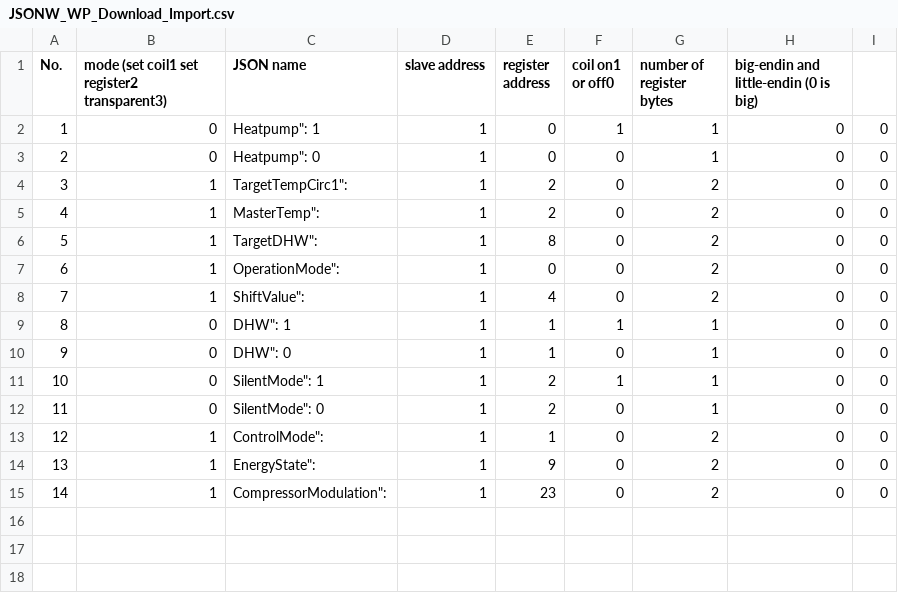
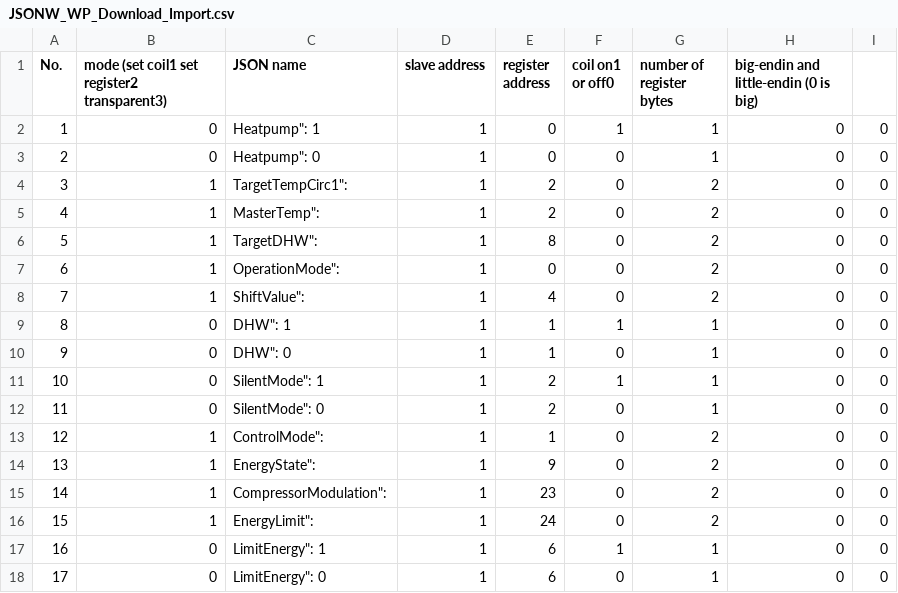
Before and after one commit to TomHarm/homeassistant_lg_therma_v_modbus, a CSV file: WaveShare/JSONW_WP_Download_Import.csv, drawn as a sheet.

```diff
--- a/WaveShare/JSONW_WP_Download_Import.csv
+++ b/WaveShare/JSONW_WP_Download_Import.csv
@@ -15 +15,4 @@ No., mode (set coil1 set register2 transparent3), JSON name, slave address, regi
 14,1,CompressorModulation":,1,23,0,2,0,0
+15,1,EnergyLimit":,1,24,0,2,0,0
+16,0,LimitEnergy": 1,1,6,1,1,0,0
+17,0,LimitEnergy": 0,1,6,0,1,0,0
```
Also changed, not shown: WaveShare/JSON_WP_Upload_Import.csv, 3 other files.
